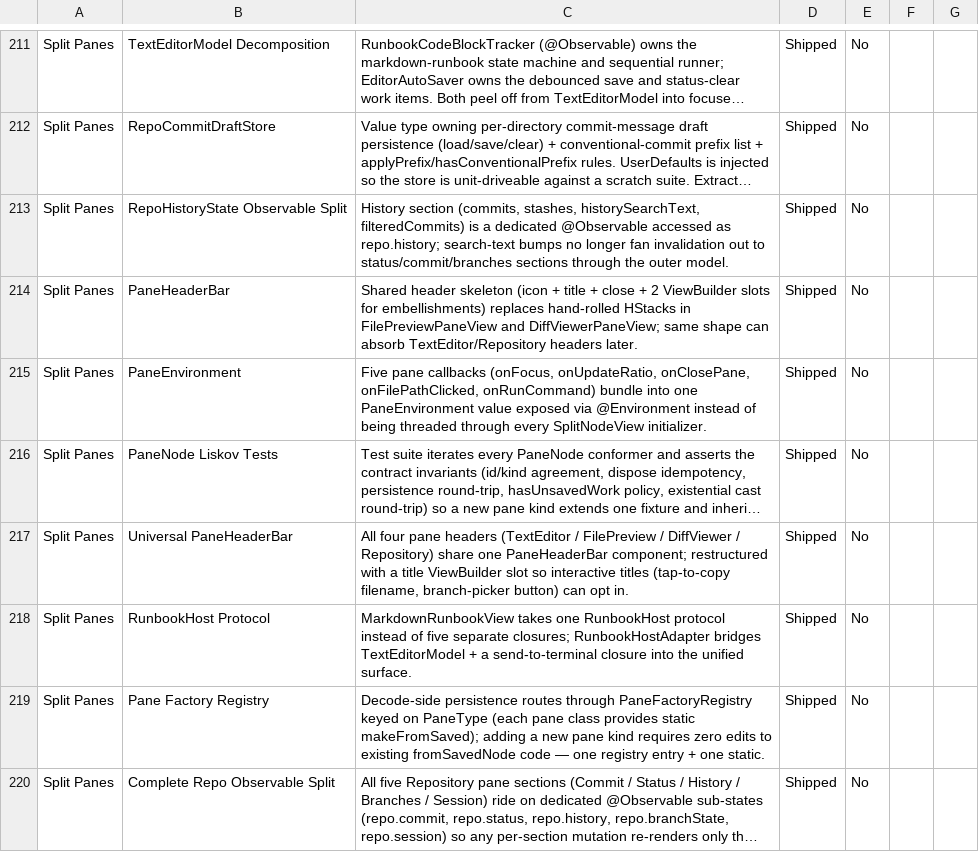
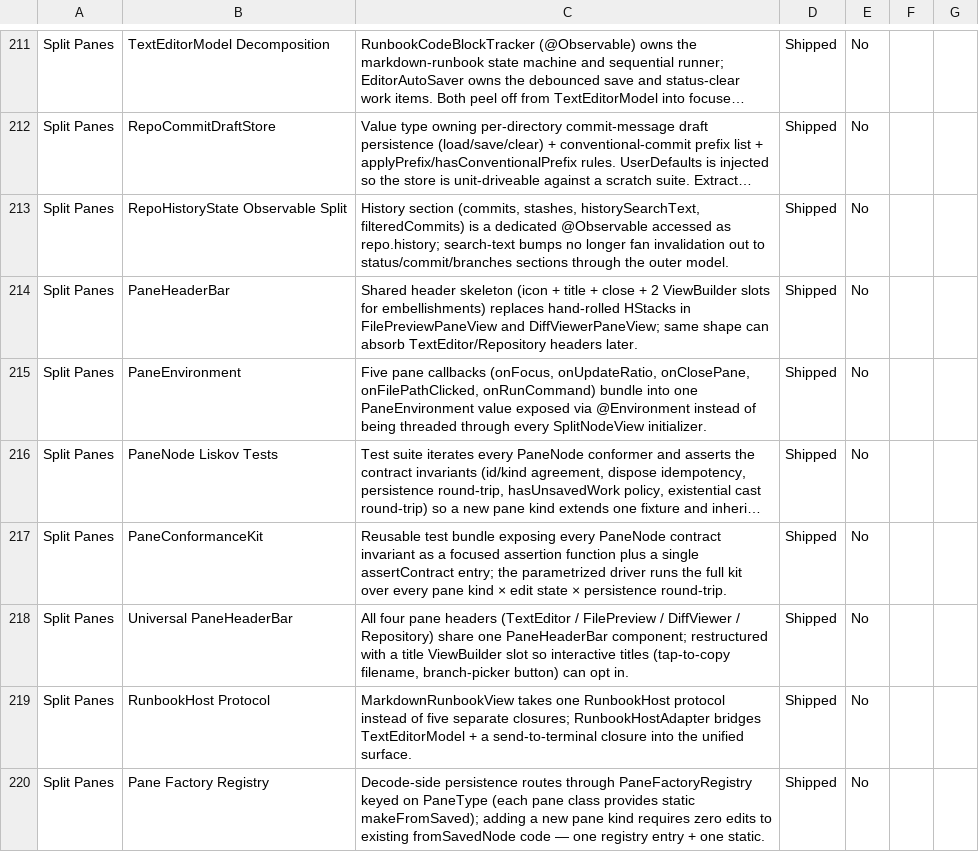
Before and after one commit to Aeptus/chau7, a CSV file: apps/chau7-macos/docs/features.csv, drawn as a sheet; only a part is shown, gaps mark what is left out; the shorter side is filled out with more unchanged rows; long unchanged cells end in …; the diff names each change by its address in the sheet, - before the commit and + after, or states it on an @@ line.

```diff
--- a/apps/chau7-macos/docs/features.csv
+++ b/apps/chau7-macos/docs/features.csv
+row 217: Split Panes | PaneConformanceKit | Reusable test bundle exposing every PaneNode contract invariant as a focused assertion function plus a single assertContract entry; the parametrized driver runs the full kit over every pane kind × edit state × persistence round-trip. | Shipped | No
```
Also changed, not shown: 4 other files.
